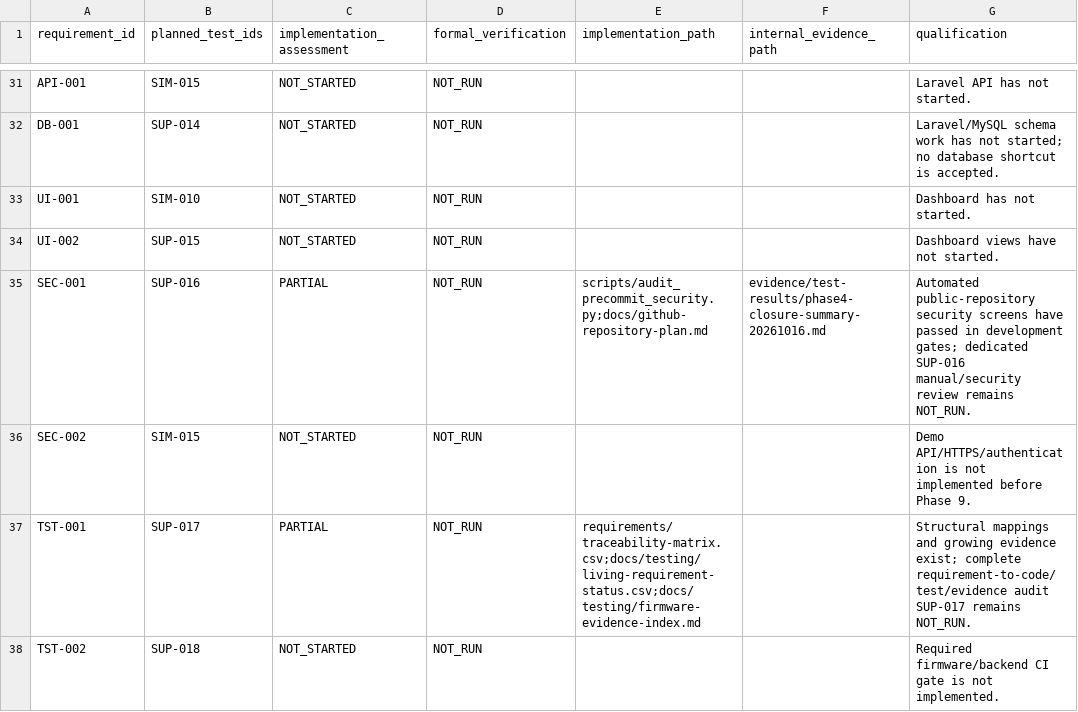
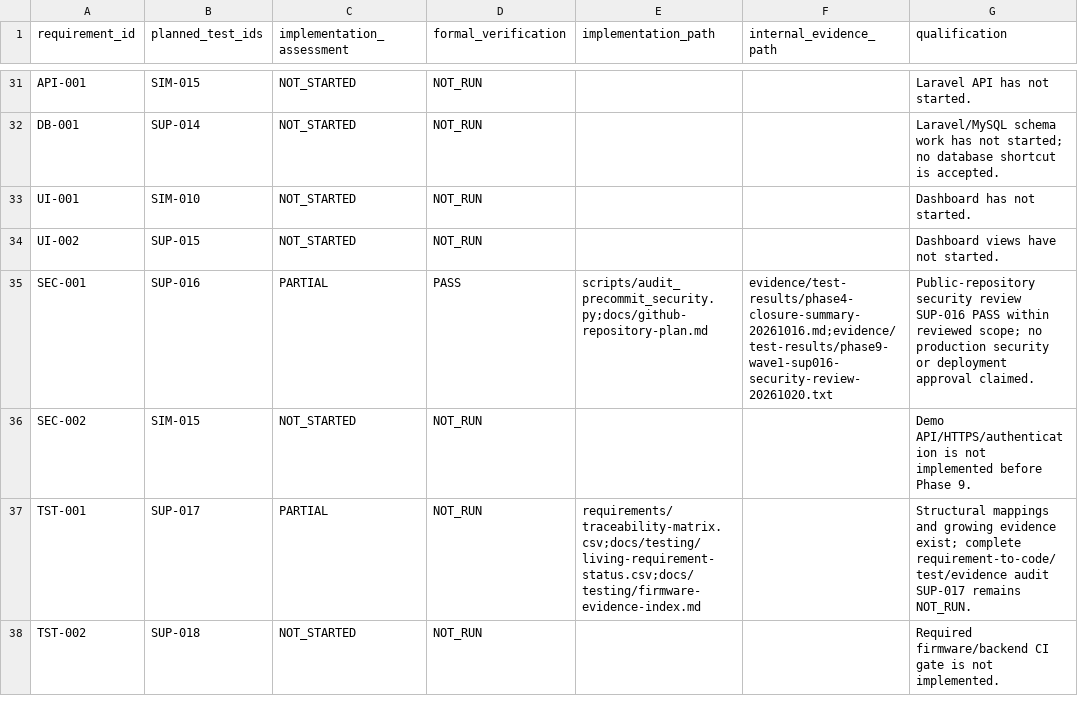
Before and after one commit to ahmadraihanfirdaus/vessel-monitoring-gateway, a CSV file: docs/testing/living-requirement-status.csv, drawn as a sheet; only a part is shown, gaps mark what is left out; the diff covers the shown part only.

Commit message:
docs(verification): sync phase 9 wave1 partition B living traceability

```diff
--- a/docs/testing/living-requirement-status.csv
+++ b/docs/testing/living-requirement-status.csv
@@ -34,3 +34,3 @@ UI-001,SIM-010,NOT_STARTED,NOT_RUN,,,Dashboard has not started.
 UI-002,SUP-015,NOT_STARTED,NOT_RUN,,,Dashboard views have not started.
-SEC-001,SUP-016,PARTIAL,NOT_RUN,scripts/audit_precommit_security.py;docs/github-repository-plan.md,evidence/test-results/phase4-closure-summary-20261016.md,Automated public-repository security screens have passed in development gates; dedicated SUP-016 manual/security review remains NOT_RUN.
+SEC-001,SUP-016,PARTIAL,PASS,scripts/audit_precommit_security.py;docs/github-repository-plan.md,evidence/test-results/phase4-closure-summary-20261016.md;evidence/test-results/phase9-wave1-sup016-security-review-20261020.txt,Public-repository security review SUP-016 PASS within reviewed scope; no production security or deployment approval claimed.
 SEC-002,SIM-015,NOT_STARTED,NOT_RUN,,,Demo API/HTTPS/authentication is not implemented before Phase 9.
```
Also changed, not shown: 12 edited cells elsewhere in this file.
